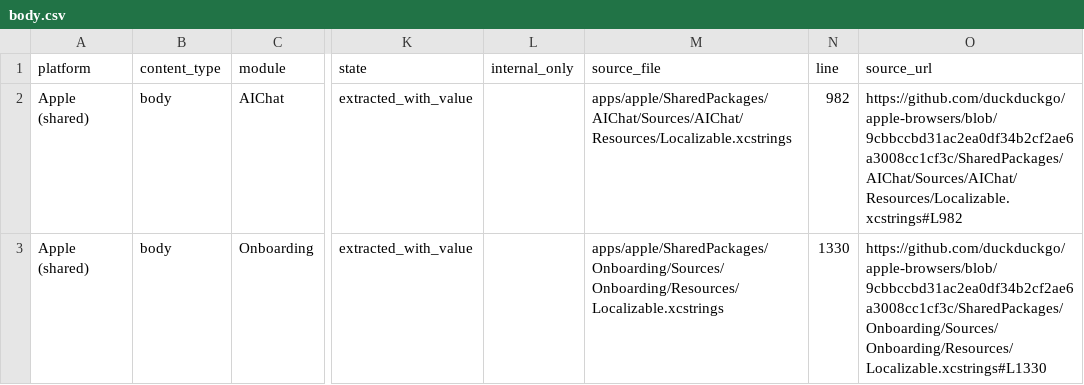
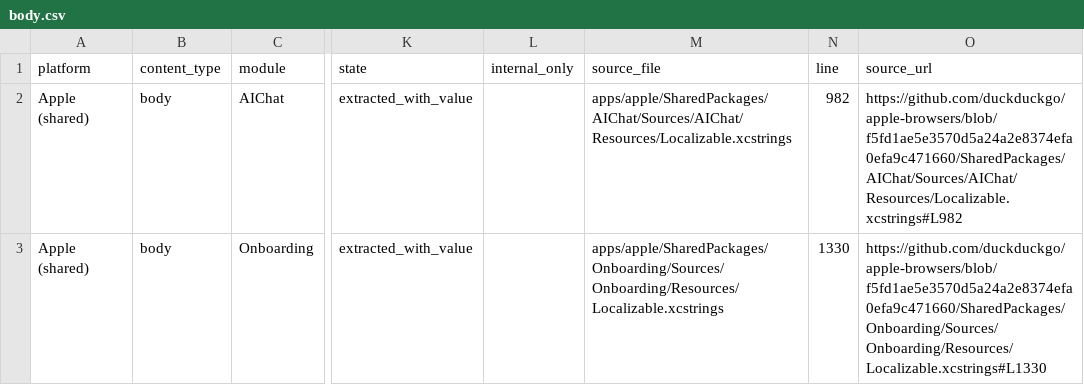
Before and after one commit to duckduckgo/product-copy, a CSV file: strings/apple-shared/body.csv, drawn as a sheet; only a part is shown, gaps mark what is left out; the diff names each change by its address in the sheet, - before the commit and + after, or states it on an @@ line.

```diff
--- a/strings/apple-shared/body.csv
+++ b/strings/apple-shared/body.csv
-O2 (source_url): https://github.com/duckduckgo/apple-browsers/blob/9cbbccbd31ac2ea0df34b2cf2ae6a3008cc1cf3c/SharedPackages/AIChat/Sources/AIChat/Resources/Localizable.xcstrings#L982
+O2 (source_url): https://github.com/duckduckgo/apple-browsers/blob/f5fd1ae5e3570d5a24a2e8374efa0efa9c471660/SharedPackages/AIChat/Sources/AIChat/Resources/Localizable.xcstrings#L982
-O3 (source_url): https://github.com/duckduckgo/apple-browsers/blob/9cbbccbd31ac2ea0df34b2cf2ae6a3008cc1cf3c/SharedPackages/Onboarding/Sources/Onboarding/Resources/Localizable.xcstrings#L1330
+O3 (source_url): https://github.com/duckduckgo/apple-browsers/blob/f5fd1ae5e3570d5a24a2e8374efa0efa9c471660/SharedPackages/Onboarding/Sources/Onboarding/Resources/Localizable.xcstrings#L1330
```
Also changed, not shown: strings/apple-shared/buttons.csv, strings/apple-shared/errors.csv, 24 other files.
